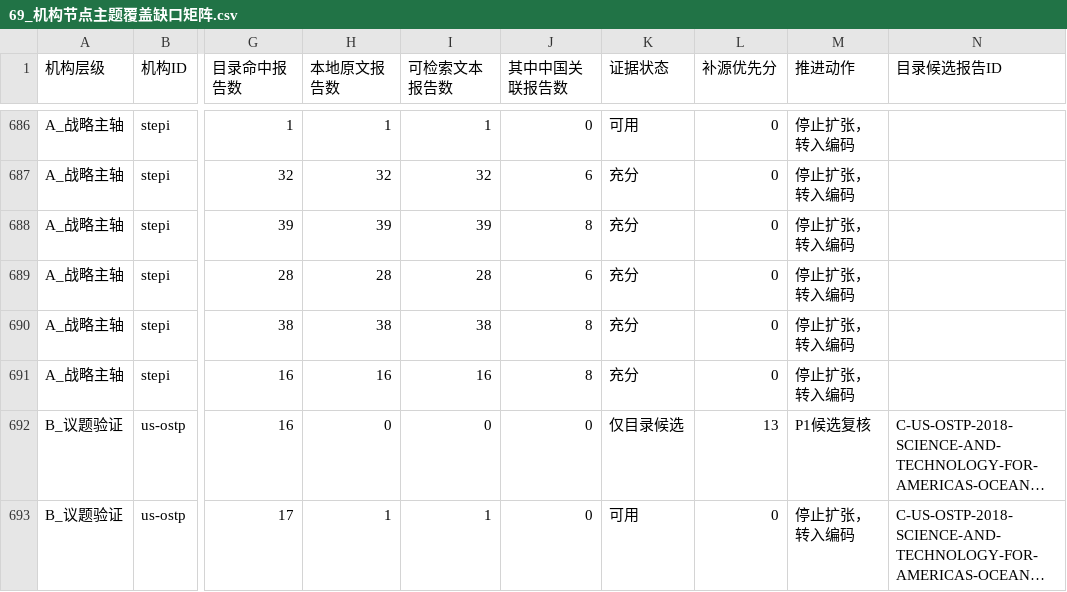
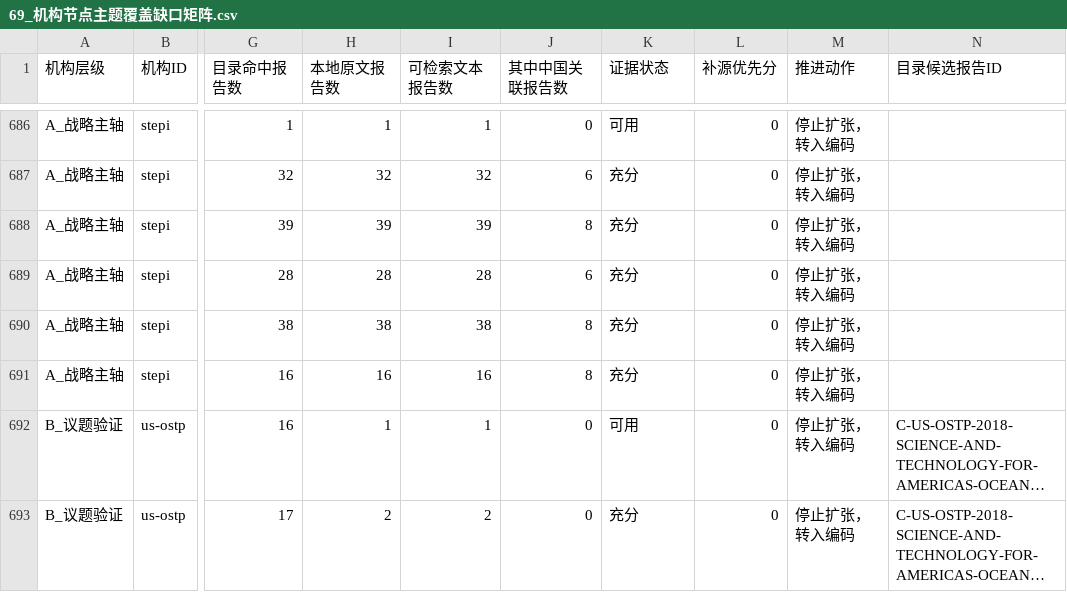
Before and after one commit to zhonghuaongteng/thinktank-report-archive, a CSV file: 国际主要科技智库观点演变_研判/69_机构节点主题覆盖缺口矩阵.csv, drawn as a sheet; only a part is shown, gaps mark what is left out; long unchanged cells end in …; the diff covers the shown part only; the diff names each change by its address in the sheet, - before the commit and + after, or states it on an @@ line.

```diff
--- a/国际主要科技智库观点演变_研判/69_机构节点主题覆盖缺口矩阵.csv
+++ b/国际主要科技智库观点演变_研判/69_机构节点主题覆盖缺口矩阵.csv
-H692 (本地原文报告数): 0
+H692 (本地原文报告数): 1
-I692 (可检索文本报告数): 0
+I692 (可检索文本报告数): 1
-K692 (证据状态): 仅目录候选
+K692 (证据状态): 可用
-L692 (补源优先分): 13
+L692 (补源优先分): 0
-M692 (推进动作): P1候选复核
+M692 (推进动作): 停止扩张，转入编码
-H693 (本地原文报告数): 1
+H693 (本地原文报告数): 2
-I693 (可检索文本报告数): 1
+I693 (可检索文本报告数): 2
-K693 (证据状态): 可用
+K693 (证据状态): 充分
```
Also changed, not shown: 133 edited cells elsewhere in this file, 国际主要科技智库观点演变_研判/70_定点补源优先队列.csv, 45 other files.
